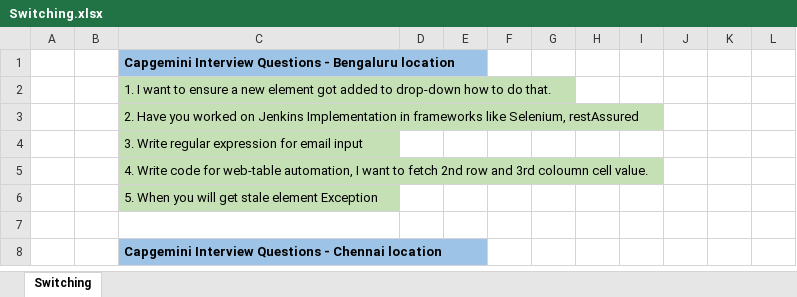
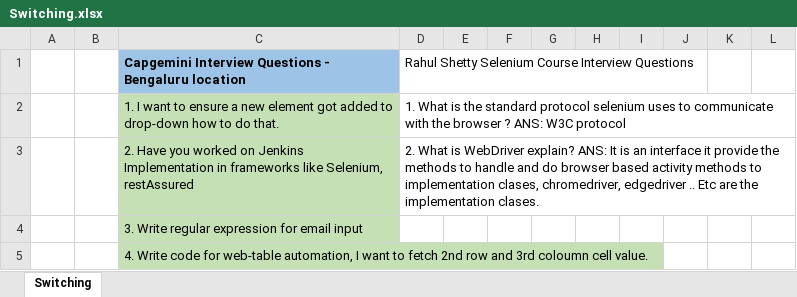
Before and after one commit to kiran7353/Java_Programs_2024, an Excel workbook: Course_JAVA/Switching.xlsx, sheet Switching, drawn as a sheet; only a part is shown; the shorter side is filled out with more unchanged rows; values as stored, in another font and other column widths than the file's, no borders; the diff names each change by its address in the sheet, - before the commit and + after, or states it on an @@ line.

Commit message:
Adding new file

```diff
--- a/Course_JAVA/Switching.xlsx (sheet Switching)
+++ b/Course_JAVA/Switching.xlsx (sheet Switching)
-D1: (empty)
+D1: Rahul Shetty Selenium Course Interview Questions
-D2: (empty)
+D2: 1. What is the standard protocol selenium uses to communicate with the browser ? ANS: W3C protocol
-D3: (empty)
+D3: 2. What is WebDriver explain? ANS: It is an interface it provide the methods to handle and do browser based activity methods to implementation clases, chromedriver, edgedriver .. Etc are the implementation clases.
```
